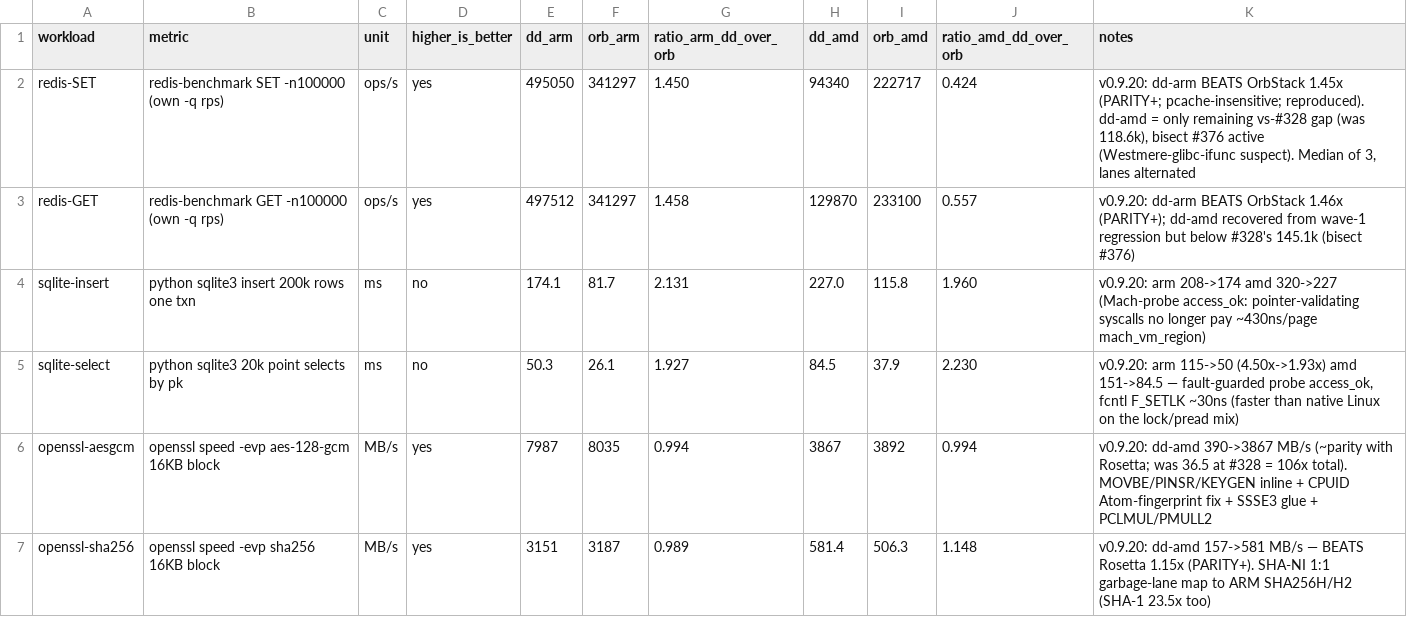
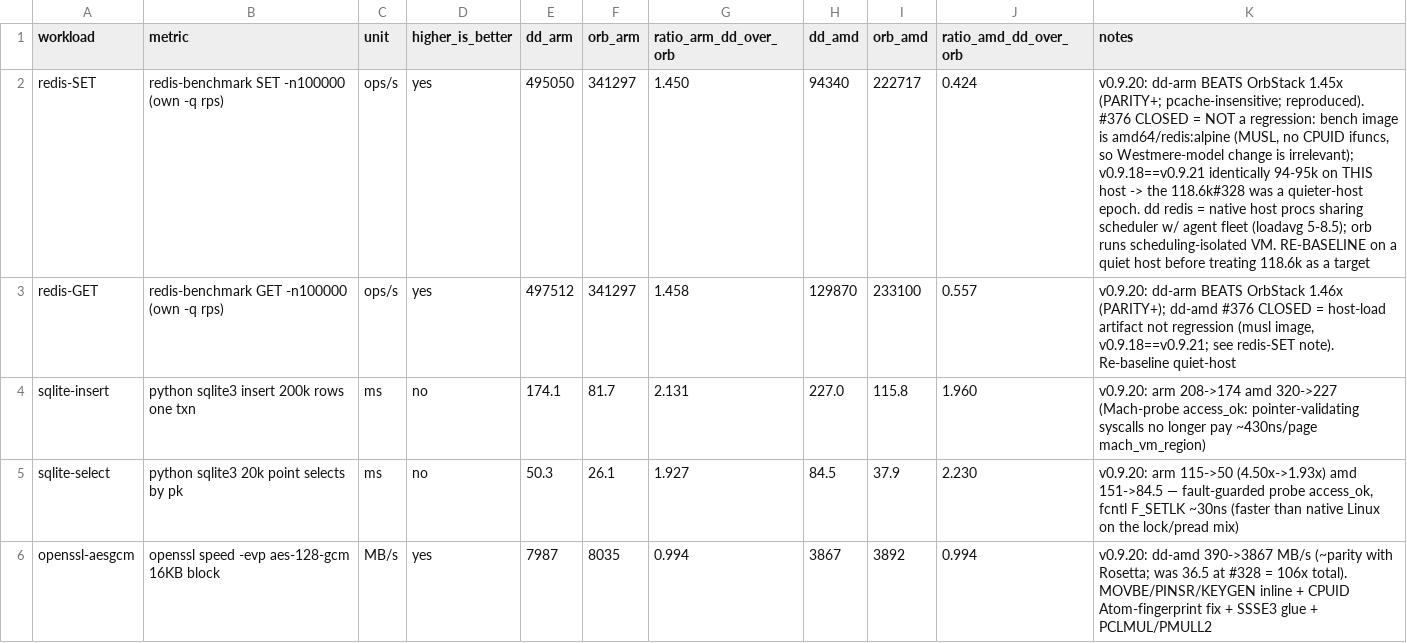
Before and after one commit to husklet/husklet, a CSV file: docs/benchmarks-workloads.csv, drawn as a sheet; only a part is shown; the shorter side is filled out with more unchanged rows.

Commit message:
v0.9.22: spawn/fs completeness batch — arm forkserver (spawn 3.9x/5.7x) + positive dentry cache (metadata -11%) + full /proc/self/exe surface (#317) + x86 pcache pure-win (exec-rekey + #178 lib caching) + docker-cp fs coherence
- #369 forkserver: unified os/linux/forkserver.c (shared, arch seam macros), DDF2 protocol
  (argv/env/cwd/stdio via SCM_RIGHTS, signal forwarding, byte-identical to cold spawn); runner folds
  #371 jit_after_fork preserved-arena. arm spawn 4.41->1.12ms (3.9x), x86 4.34->0.77ms (5.7x).
- #372 dentry cache: per-dir confine_in realpath memoization (fgen+epoch stamped, over-invalidated on
  every mutation + copy-up + fork); resolve_at collapses per-component openat walk. find/tar -11-12%.
- #370/#317 proc-self-exe: absolute-canonical /proc/self/exe (boot+execve, shebang->interp), execve
  through proc symlinks (busybox re-exec, static-pie dl-origin fixed), readlink/readlinkat byte-exact
  (fd texts, truncation-no-NUL, EINVAL); #317 readlinkat(dirfd) xfail removed.
- #373/#178 pcache policy (x86): exec-rekey save (provably keys to exec'd binary), deterministic-library
  mmap + manifest + deferred activation, dead-weight SKIP self-heal -> library-heavy warm <= off.
- #374 docker-cp coherence: per-container fsgen generation file, daemon bumps after cp/etc-writes,
  engine inline-relaxed polls -> rc_reset (composes with #371); +concurrent-cp tar-temp race fix.
- new permanent tests: forkserver equivalence, dentry-storm, procexe, pc-execchain/pc-libmap, cpcoherence.

matrix: 1422 passed / 0 failed / 13 xfail / 4 xpass

```diff
--- a/docs/benchmarks-workloads.csv
+++ b/docs/benchmarks-workloads.csv
@@ -1,4 +1,4 @@
 workload,metric,unit,higher_is_better,dd_arm,orb_arm,ratio_arm_dd_over_orb,dd_amd,orb_amd,ratio_amd_dd_over_orb,notes
-redis-SET,redis-benchmark SET -n100000 (own -q rps),ops/s,yes,495050,341297,1.450,94340,222717,0.424,"v0.9.20: dd-arm BEATS OrbStack 1.45x (PARITY+; pcache-insensitive; reproduced). dd-amd = only remaining vs-#328 gap (was 118.6k), bisect #376 active (Westmere-glibc-ifunc suspect). Median of 3, lanes alternated"
-redis-GET,redis-benchmark GET -n100000 (own -q rps),ops/s,yes,497512,341297,1.458,129870,233100,0.557,"v0.9.20: dd-arm BEATS OrbStack 1.46x (PARITY+); dd-amd recovered from wave-1 regression but below #328's 145.1k (bisect #376)"
+redis-SET,redis-benchmark SET -n100000 (own -q rps),ops/s,yes,495050,341297,1.450,94340,222717,0.424,"v0.9.20: dd-arm BEATS OrbStack 1.45x (PARITY+; pcache-insensitive; reproduced). #376 CLOSED = NOT a regression: bench image is amd64/redis:alpine (MUSL, no CPUID ifuncs, so Westmere-model change is irrelevant); v0.9.18==v0.9.21 identically 94-95k on THIS host -> the 118.6k#328 was a quieter-host epoch. dd redis = native host procs sharing scheduler w/ agent fleet (loadavg 5-8.5); orb runs scheduling-isolated VM. RE-BASELINE on a quiet host before treating 118.6k as a target"
+redis-GET,redis-benchmark GET -n100000 (own -q rps),ops/s,yes,497512,341297,1.458,129870,233100,0.557,"v0.9.20: dd-arm BEATS OrbStack 1.46x (PARITY+); dd-amd #376 CLOSED = host-load artifact not regression (musl image, v0.9.18==v0.9.21; see redis-SET note). Re-baseline quiet-host"
 sqlite-insert,python sqlite3 insert 200k rows one txn,ms,no,174.1,81.7,2.131,227.0,115.8,1.960,"v0.9.20: arm 208->174 amd 320->227 (Mach-probe access_ok: pointer-validating syscalls no longer pay ~430ns/page mach_vm_region)"
```
Also changed, not shown: 34 other files.
